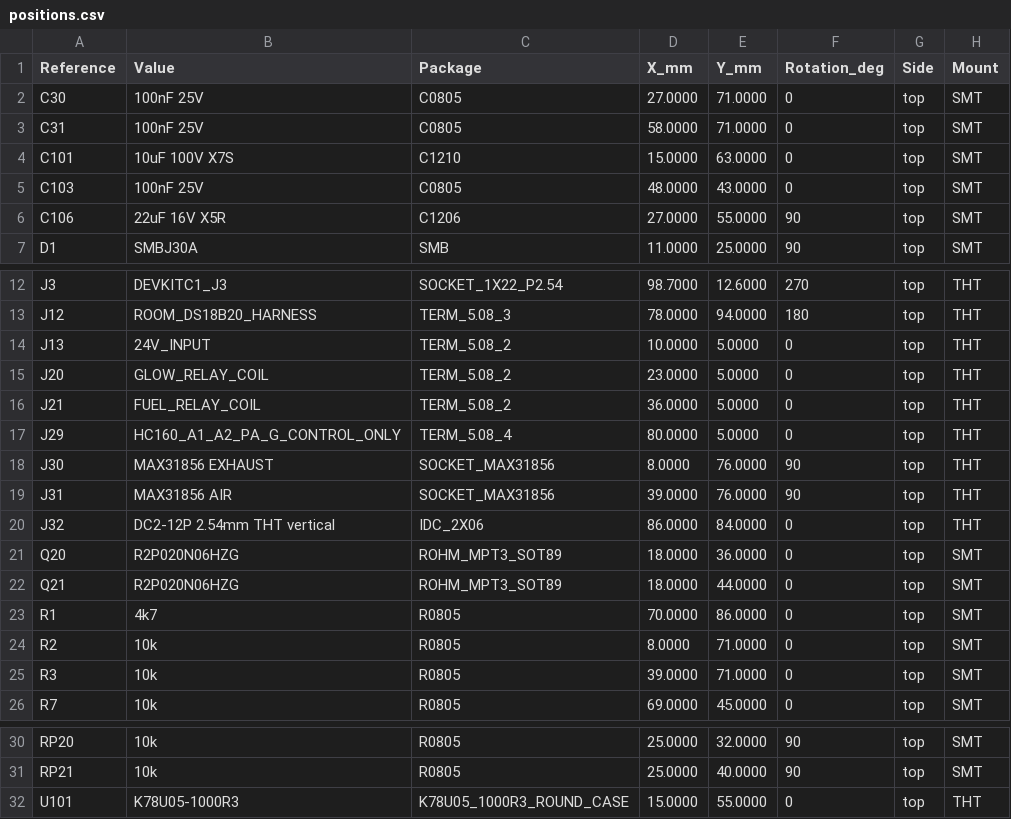
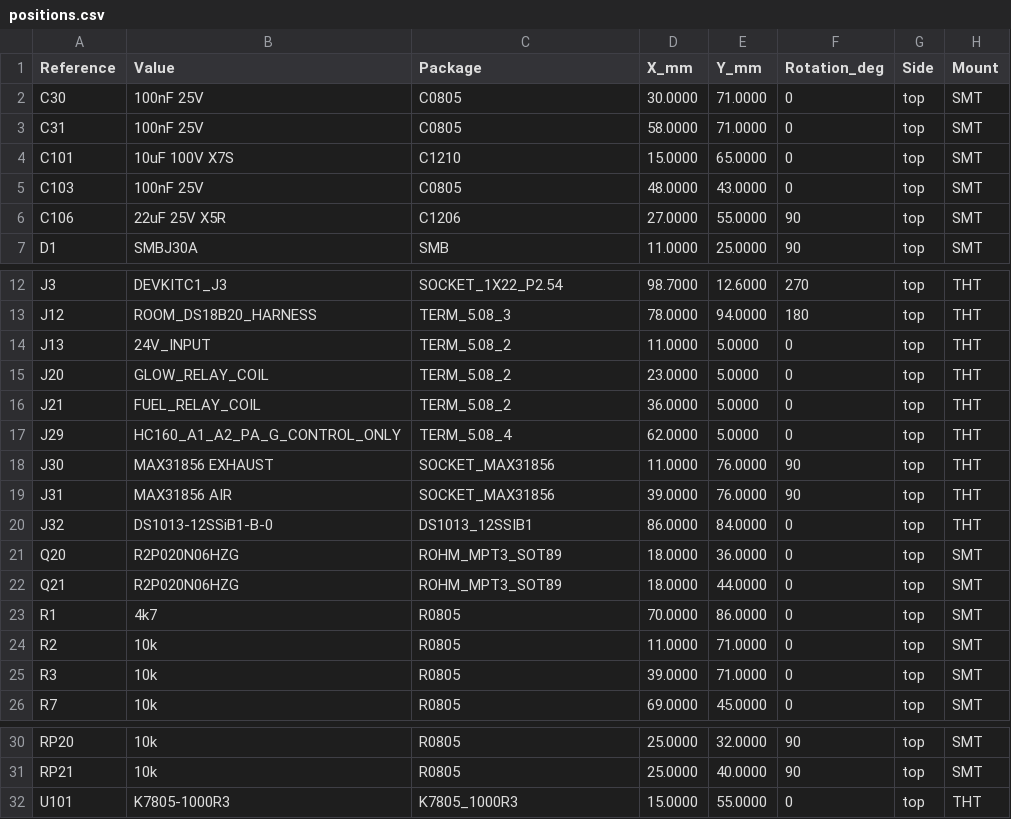
Before and after one commit to krolbot/sirokko-26201-controller, a CSV file: manufacturing/assembly/positions.csv, drawn as a sheet; only a part is shown, gaps mark what is left out.

```diff
--- a/manufacturing/assembly/positions.csv
+++ b/manufacturing/assembly/positions.csv
@@ -1,7 +1,7 @@
 Reference,Value,Package,X_mm,Y_mm,Rotation_deg,Side,Mount
-C30,100nF 25V,C0805,27.0000,71.0000,0,top,SMT
+C30,100nF 25V,C0805,30.0000,71.0000,0,top,SMT
 C31,100nF 25V,C0805,58.0000,71.0000,0,top,SMT
-C101,10uF 100V X7S,C1210,15.0000,63.0000,0,top,SMT
+C101,10uF 100V X7S,C1210,15.0000,65.0000,0,top,SMT
 C103,100nF 25V,C0805,48.0000,43.0000,0,top,SMT
-C106,22uF 16V X5R,C1206,27.0000,55.0000,90,top,SMT
+C106,22uF 25V X5R,C1206,27.0000,55.0000,90,top,SMT
 D1,SMBJ30A,SMB,11.0000,25.0000,90,top,SMT
@@ -13,9 +13,9 @@ J3,DEVKITC1_J3,SOCKET_1X22_P2.54,98.7000,12.6000,270,top,THT
 J12,ROOM_DS18B20_HARNESS,TERM_5.08_3,78.0000,94.0000,180,top,THT
-J13,24V_INPUT,TERM_5.08_2,10.0000,5.0000,0,top,THT
+J13,24V_INPUT,TERM_5.08_2,11.0000,5.0000,0,top,THT
 J20,GLOW_RELAY_COIL,TERM_5.08_2,23.0000,5.0000,0,top,THT
 J21,FUEL_RELAY_COIL,TERM_5.08_2,36.0000,5.0000,0,top,THT
-J29,HC160_A1_A2_PA_G_CONTROL_ONLY,TERM_5.08_4,80.0000,5.0000,0,top,THT
-J30,MAX31856 EXHAUST,SOCKET_MAX31856,8.0000,76.0000,90,top,THT
+J29,HC160_A1_A2_PA_G_CONTROL_ONLY,TERM_5.08_4,62.0000,5.0000,0,top,THT
+J30,MAX31856 EXHAUST,SOCKET_MAX31856,11.0000,76.0000,90,top,THT
 J31,MAX31856 AIR,SOCKET_MAX31856,39.0000,76.0000,90,top,THT
-J32,DC2-12P 2.54mm THT vertical,IDC_2X06,86.0000,84.0000,0,top,THT
+J32,DS1013-12SSiB1-B-0,DS1013_12SSIB1,86.0000,84.0000,0,top,THT
 Q20,R2P020N06HZG,ROHM_MPT3_SOT89,18.0000,36.0000,0,top,SMT
@@ -23,3 +23,3 @@ Q21,R2P020N06HZG,ROHM_MPT3_SOT89,18.0000,44.0000,0,top,SMT
 R1,4k7,R0805,70.0000,86.0000,0,top,SMT
-R2,10k,R0805,8.0000,71.0000,0,top,SMT
+R2,10k,R0805,11.0000,71.0000,0,top,SMT
 R3,10k,R0805,39.0000,71.0000,0,top,SMT
@@ -31,2 +31,2 @@ RP20,10k,R0805,25.0000,32.0000,90,top,SMT
 RP21,10k,R0805,25.0000,40.0000,90,top,SMT
-U101,K78U05-1000R3,K78U05_1000R3_ROUND_CASE,15.0000,55.0000,0,top,THT
+U101,K7805-1000R3,K7805_1000R3,15.0000,55.0000,0,top,THT
```
Also changed, not shown: hardware/bom.csv, manufacturing/assembly/bom-smt.csv, 30 other files.
